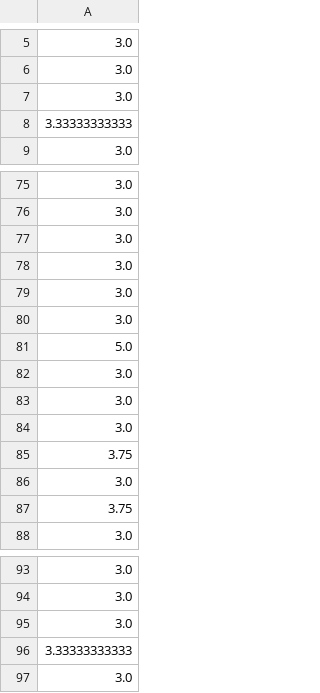
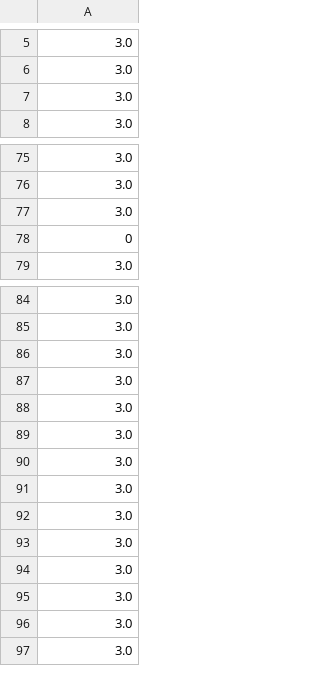
Before and after one commit to CSC-801-StochasticOptimization/Pi, a CSV file: results-python/needles2/triplegrid_10.csv, drawn as a sheet; only a part is shown, gaps mark what is left out; the diff covers the shown part only.

```diff
--- a/results-python/needles2/triplegrid_10.csv
+++ b/results-python/needles2/triplegrid_10.csv
@@ -7,3 +7,2 @@
 3.0
-3.33333333333
 3.0
@@ -77,12 +77,3 @@
 3.0
-3.0
-3.0
-3.0
-5.0
-3.0
-3.0
-3.0
-3.75
-3.0
-3.75
+0
 3.0
@@ -95,3 +86,12 @@
 3.0
-3.33333333333
+3.0
+3.0
+3.0
+3.0
+3.0
+3.0
+3.0
+3.0
+3.0
+3.0
 3.0
```
Also changed, not shown: 1 added row, 2 removed rows and 2 edited cells elsewhere in this file, results-python/needles2/seeds_triplegrid_10.csv, results-python/needles2/seeds_triplegrid_100.csv, 18 other files.
